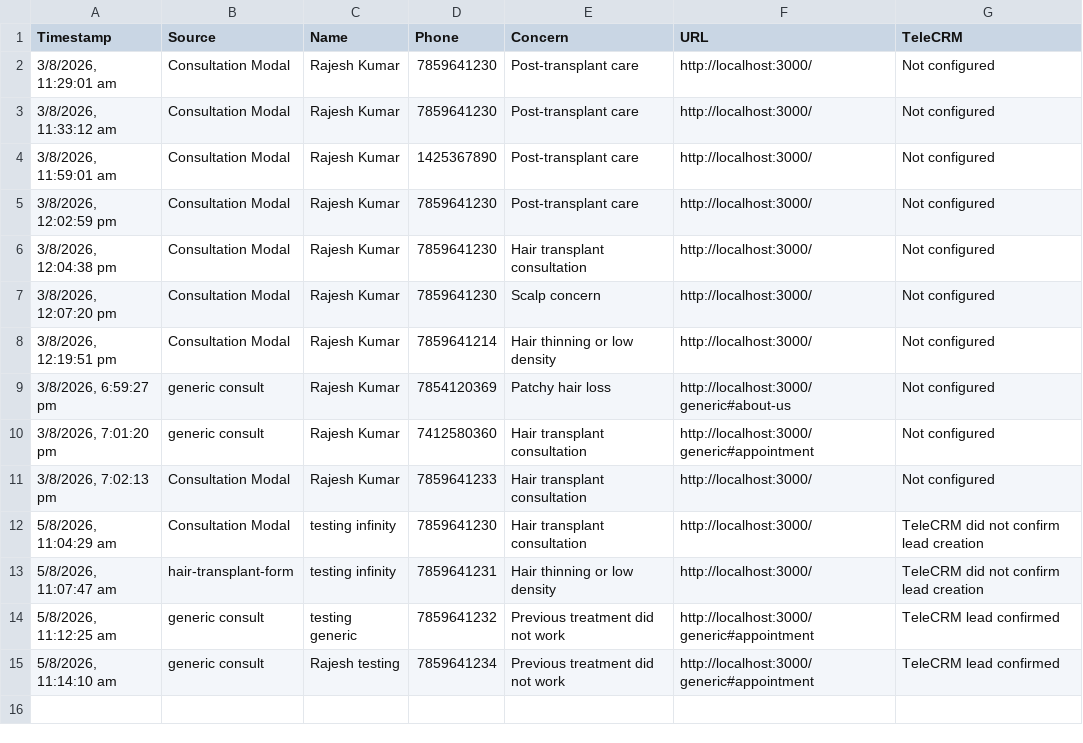
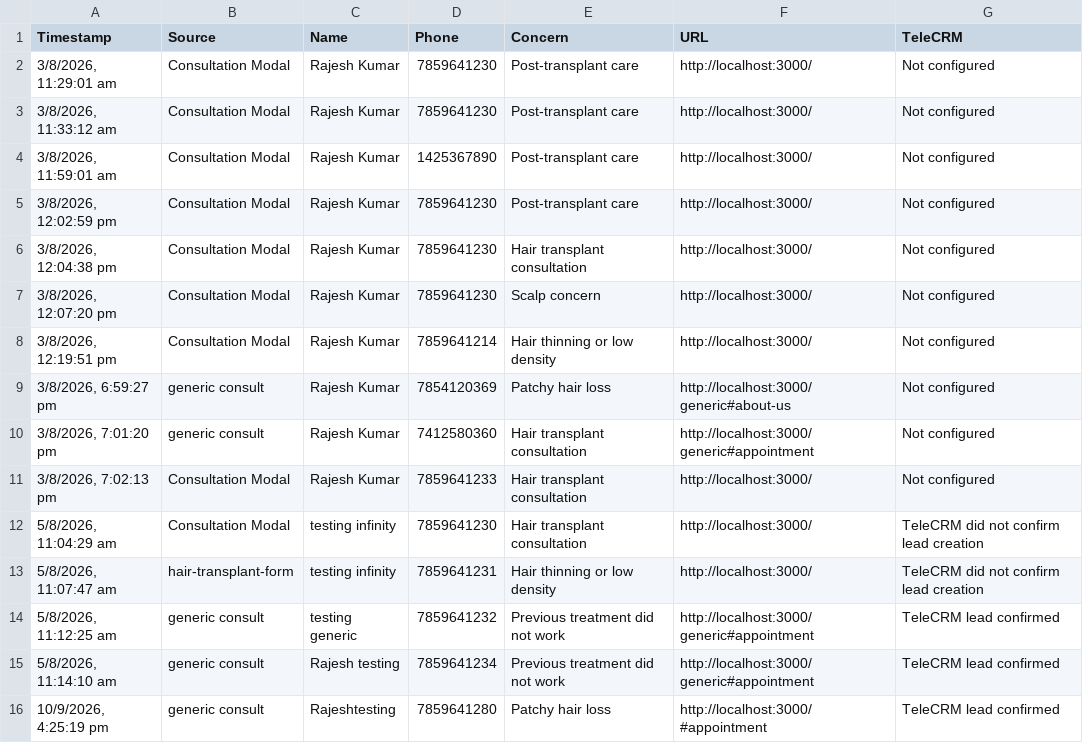
Before and after one commit to crowddevelopers08-arch/infinity-lp, a CSV file: data/submissions.csv, drawn as a sheet.

```diff
--- a/data/submissions.csv
+++ b/data/submissions.csv
@@ -15 +15,2 @@ Timestamp,Source,Name,Phone,Concern,URL,TeleCRM
 "5/8/2026, 11:14:10 am",generic consult,Rajesh testing,7859641234,Previous treatment did not work,http://localhost:3000/generic#appointment,TeleCRM lead confirmed
+"10/9/2026, 4:25:19 pm",generic consult,Rajeshtesting,7859641280,Patchy hair loss,http://localhost:3000/#appointment,TeleCRM lead confirmed
```
Also changed, not shown: 6 other files.
